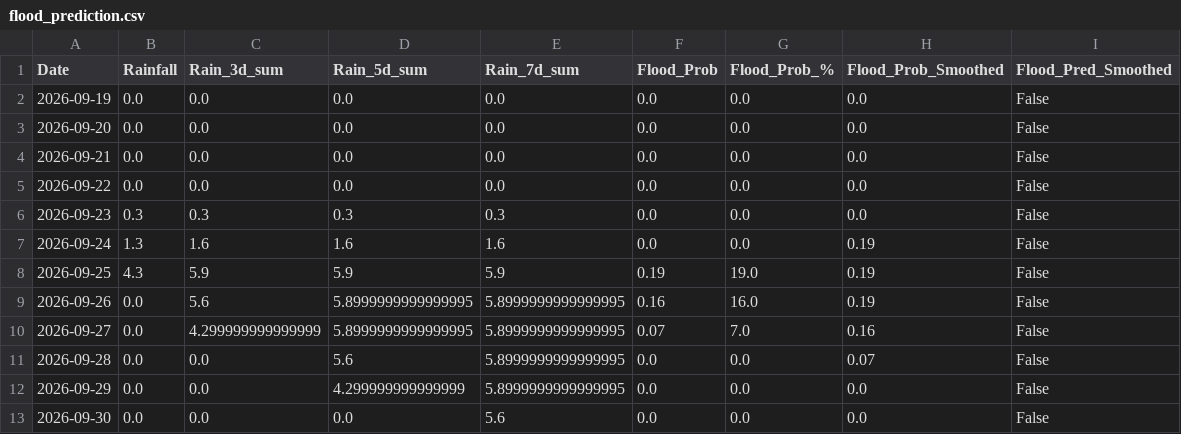
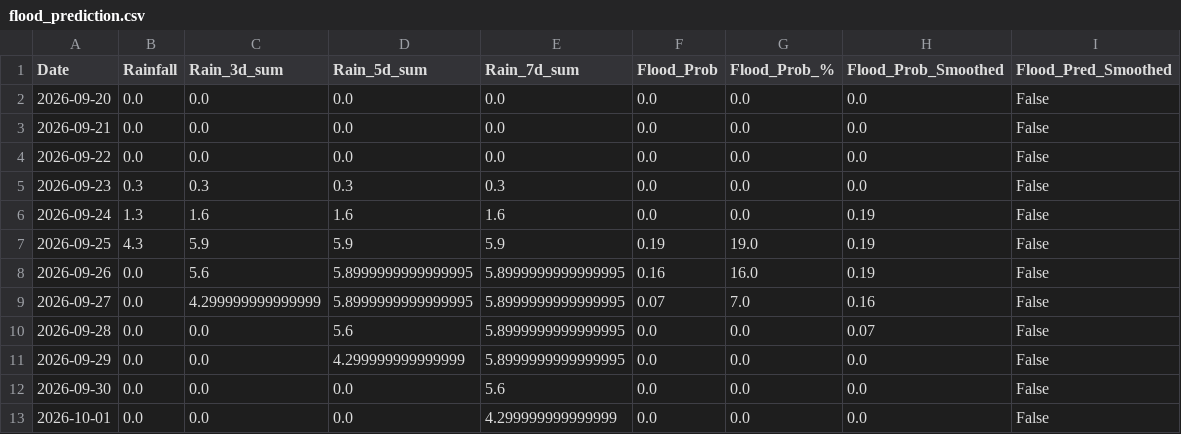
Before and after one commit to jajoojay/Matsya-Flood-detector, a CSV file: backend/csv_generator/flood_prediction.csv, drawn as a sheet.

```diff
--- a/backend/csv_generator/flood_prediction.csv
+++ b/backend/csv_generator/flood_prediction.csv
@@ -1,3 +1,2 @@
 Date,Rainfall,Rain_3d_sum,Rain_5d_sum,Rain_7d_sum,Flood_Prob,Flood_Prob_%,Flood_Prob_Smoothed,Flood_Pred_Smoothed
-2026-09-19,0.0,0.0,0.0,0.0,0.0,0.0,0.0,False
 2026-09-20,0.0,0.0,0.0,0.0,0.0,0.0,0.0,False
@@ -13 +12,2 @@ Date,Rainfall,Rain_3d_sum,Rain_5d_sum,Rain_7d_sum,Flood_Prob,Flood_Prob_%,Flood_
 2026-09-30,0.0,0.0,0.0,5.6,0.0,0.0,0.0,False
+2026-10-01,0.0,0.0,0.0,4.299999999999999,0.0,0.0,0.0,False
```
Also changed, not shown: backend/flood_detector/flood_forecast.csv, 3 other files.
